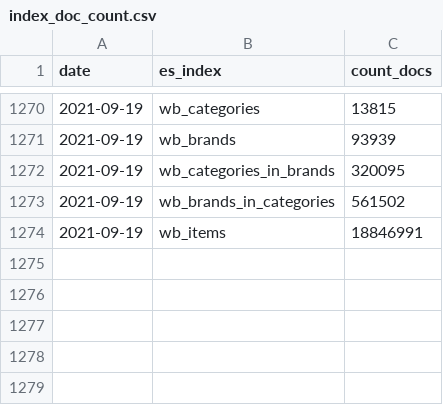
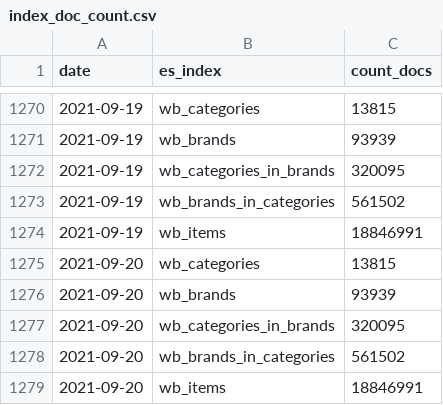
Before and after one commit to rusantsovsv/dashboard_rt, a CSV file: csv_dashboard/index_doc_count.csv, drawn as a sheet; only a part is shown, gaps mark what is left out.

Commit message:
new csv

```diff
--- a/csv_dashboard/index_doc_count.csv
+++ b/csv_dashboard/index_doc_count.csv
@@ -1274 +1274,6 @@ date,es_index,count_docs
 2021-09-19,wb_items,18846991
+2021-09-20,wb_categories,13815
+2021-09-20,wb_brands,93939
+2021-09-20,wb_categories_in_brands,320095
+2021-09-20,wb_brands_in_categories,561502
+2021-09-20,wb_items,18846991
```
